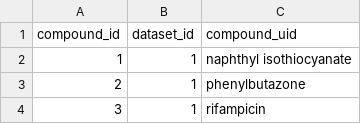
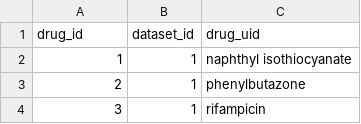
Before and after one commit to bhklab/ToxicoDB-web, a CSV file: data_table/compounds_datasets.csv, drawn as a sheet; only a part is shown; removed rows and columns are numbered as before the commit, all else as after; the diff names each change by its address in the sheet, - before the commit and + after, or states it on an @@ line.

```diff
--- a/data_table/compounds_datasets.csv
+++ b/data_table/compounds_datasets.csv
-row 1: compound_id | dataset_id | compound_uid
+row 1: drug_id | dataset_id | drug_uid
```
Also changed, not shown: data_table/compound_annotations.csv, data_table/compounds.csv, 3 other files.
